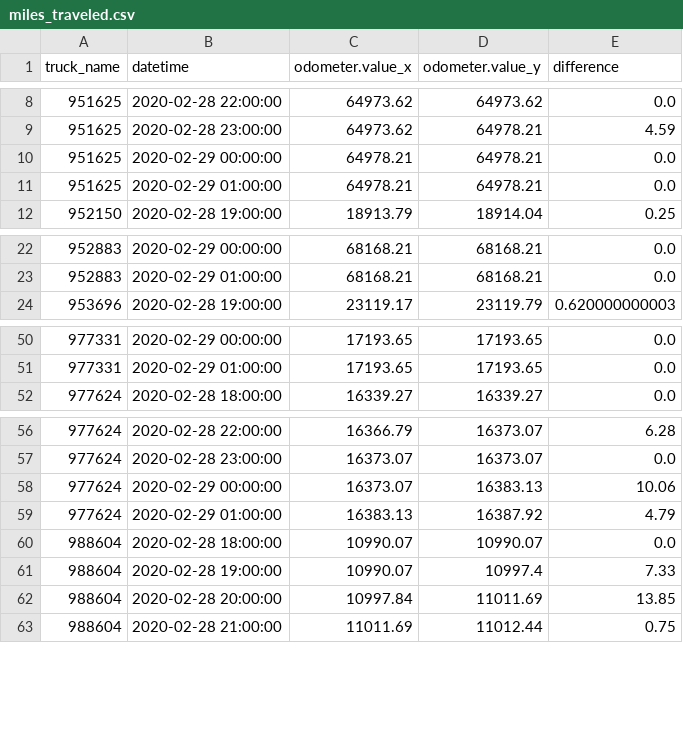
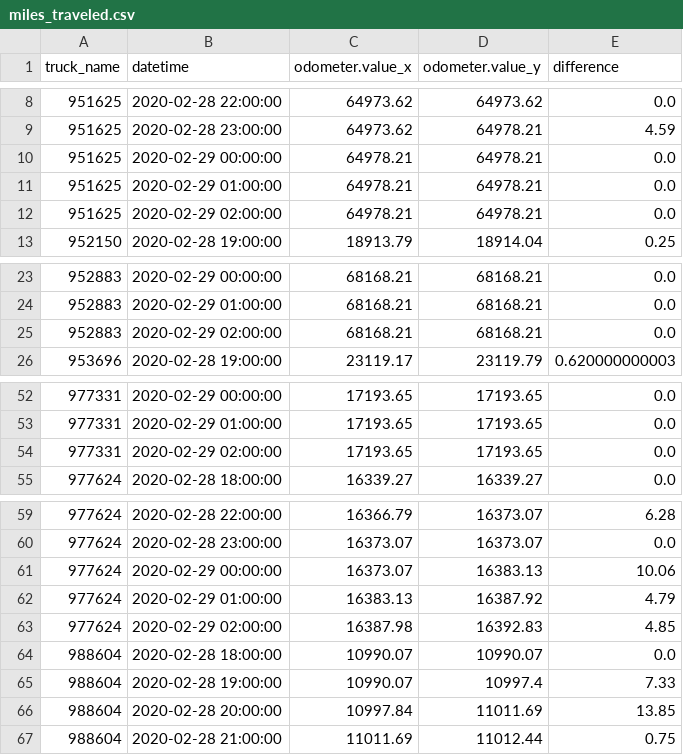
Before and after one commit to CityofSyracuse/snowmap, a CSV file: snowmap/miles_traveled.csv, drawn as a sheet; only a part is shown, gaps mark what is left out.

```diff
--- a/snowmap/miles_traveled.csv
+++ b/snowmap/miles_traveled.csv
@@ -11,2 +11,3 @@ truck_name,datetime,odometer.value_x,odometer.value_y,difference
 951625,2020-02-29 01:00:00,64978.21,64978.21,0.0
+951625,2020-02-29 02:00:00,64978.21,64978.21,0.0
 952150,2020-02-28 19:00:00,18913.79,18914.04,0.25
@@ -23,2 +24,3 @@ truck_name,datetime,odometer.value_x,odometer.value_y,difference
 952883,2020-02-29 01:00:00,68168.21,68168.21,0.0
+952883,2020-02-29 02:00:00,68168.21,68168.21,0.0
 953696,2020-02-28 19:00:00,23119.17,23119.79,0.620000000003
@@ -51,2 +53,3 @@ truck_name,datetime,odometer.value_x,odometer.value_y,difference
 977331,2020-02-29 01:00:00,17193.65,17193.65,0.0
+977331,2020-02-29 02:00:00,17193.65,17193.65,0.0
 977624,2020-02-28 18:00:00,16339.27,16339.27,0.0
@@ -59,2 +62,3 @@ truck_name,datetime,odometer.value_x,odometer.value_y,difference
 977624,2020-02-29 01:00:00,16383.13,16387.92,4.79
+977624,2020-02-29 02:00:00,16387.98,16392.83,4.85
 988604,2020-02-28 18:00:00,10990.07,10990.07,0.0
```
Also changed, not shown: 5 other files.
